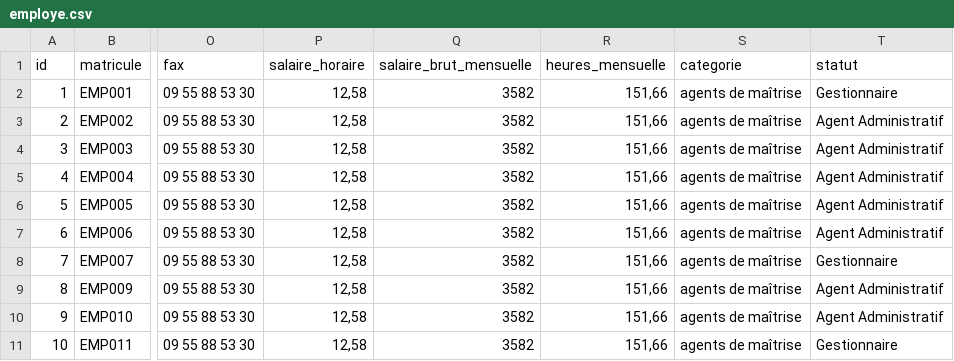
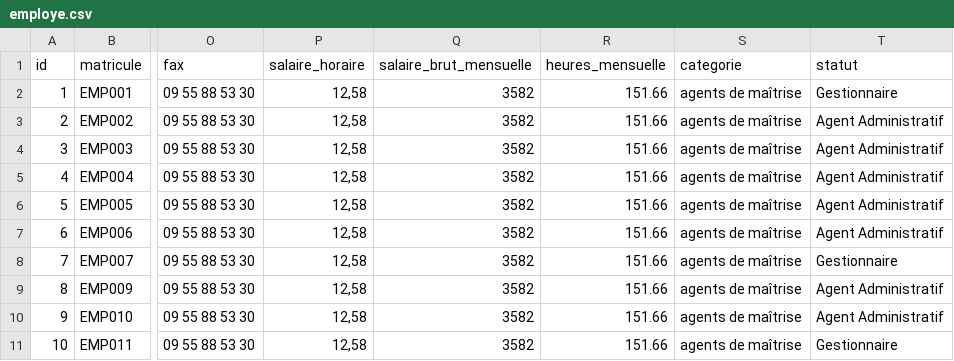
Before and after one commit to eddy62/emna_back_end, a CSV file: src/main/resources/config/liquibase/fake-data/employe.csv, drawn as a sheet; only a part is shown, gaps mark what is left out; the diff names each change by its address in the sheet, - before the commit and + after, or states it on an @@ line.

```diff
--- a/src/main/resources/config/liquibase/fake-data/employe.csv
+++ b/src/main/resources/config/liquibase/fake-data/employe.csv
-R2:R11 (heures_mensuelle): 151,66
+R2:R11 (heures_mensuelle): 151.66
```
Also changed, not shown: 1 other file.
